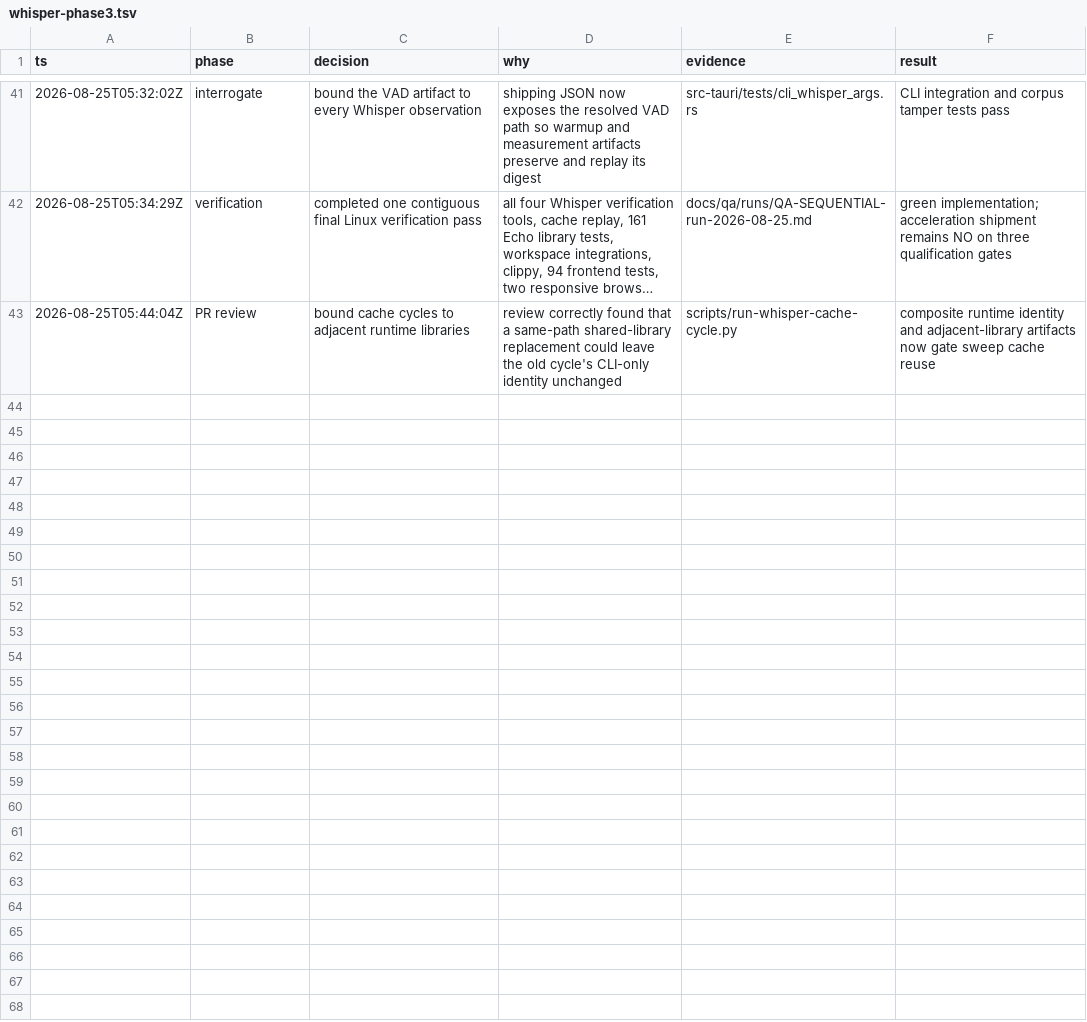
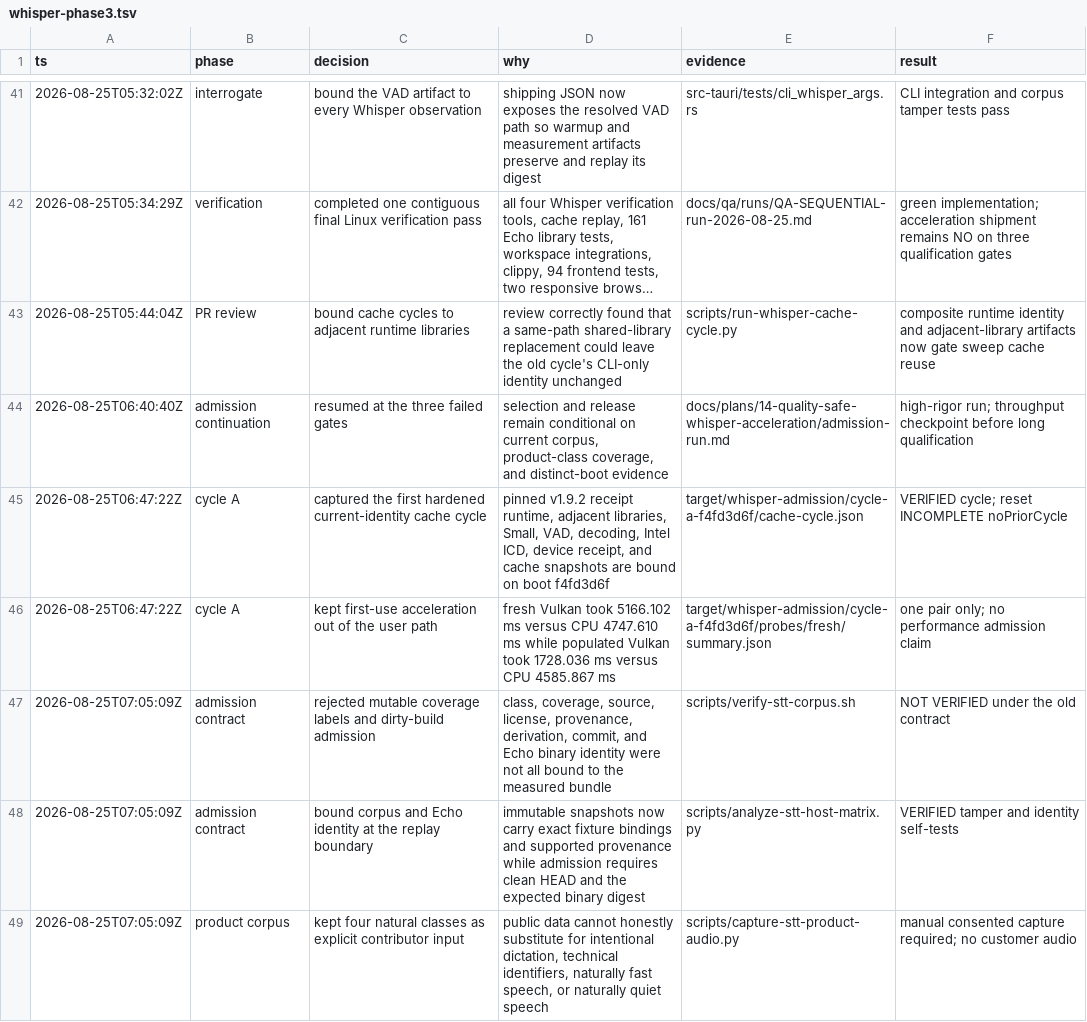
Before and after one commit to ddv1982/echo, a TSV file: .audit/whisper-phase3.tsv, drawn as a sheet; only a part is shown, gaps mark what is left out; long unchanged cells end in …; the diff names each change by its address in the sheet, - before the commit and + after, or states it on an @@ line.

Commit message:
Prepare Whisper GPU admission run

```diff
--- a/.audit/whisper-phase3.tsv
+++ b/.audit/whisper-phase3.tsv
+row 44: 2026-08-25T06:40:40Z | admission continuation | resumed at the three failed gates | selection and release remain conditional on current corpus, product-class coverage, and distinct-boot evidence | docs/plans/14-quality-safe-whisper-acceleration/admission-run.md | high-rigor run; throughput checkpoint before long qualification
+row 45: 2026-08-25T06:47:22Z | cycle A | captured the first hardened current-identity cache cycle | pinned v1.9.2 receipt runtime, adjacent libraries, Small, VAD, decoding, Intel ICD, device receipt, and cache snapshots are bound on boot f4fd3d6f | target/whisper-admission/cycle-a-f4fd3d6f/cache-cycle.json | VERIFIED cycle; reset INCOMPLETE noPriorCycle
+row 46: 2026-08-25T06:47:22Z | cycle A | kept first-use acceleration out of the user path | fresh Vulkan took 5166.102 ms versus CPU 4747.610 ms while populated Vulkan took 1728.036 ms versus CPU 4585.867 ms | target/whisper-admission/cycle-a-f4fd3d6f/probes/fresh/summary.json | one pair only; no performance admission claim
+row 47: 2026-08-25T07:05:09Z | admission contract | rejected mutable coverage labels and dirty-build admission | class, coverage, source, license, provenance, derivation, commit, and Echo binary identity were not all bound to the measured bundle | scripts/verify-stt-corpus.sh | NOT VERIFIED under the old contract
+row 48: 2026-08-25T07:05:09Z | admission contract | bound corpus and Echo identity at the replay boundary | immutable snapshots now carry exact fixture bindings and supported provenance while admission requires clean HEAD and the expected binary digest | scripts/analyze-stt-host-matrix.py | VERIFIED tamper and identity self-tests
+row 49: 2026-08-25T07:05:09Z | product corpus | kept four natural classes as explicit contributor input | public data cannot honestly substitute for intentional dictation, technical identifiers, naturally fast speech, or naturally quiet speech | scripts/capture-stt-product-audio.py | manual consented capture required; no customer audio
```
Also changed, not shown: 3 other files.
